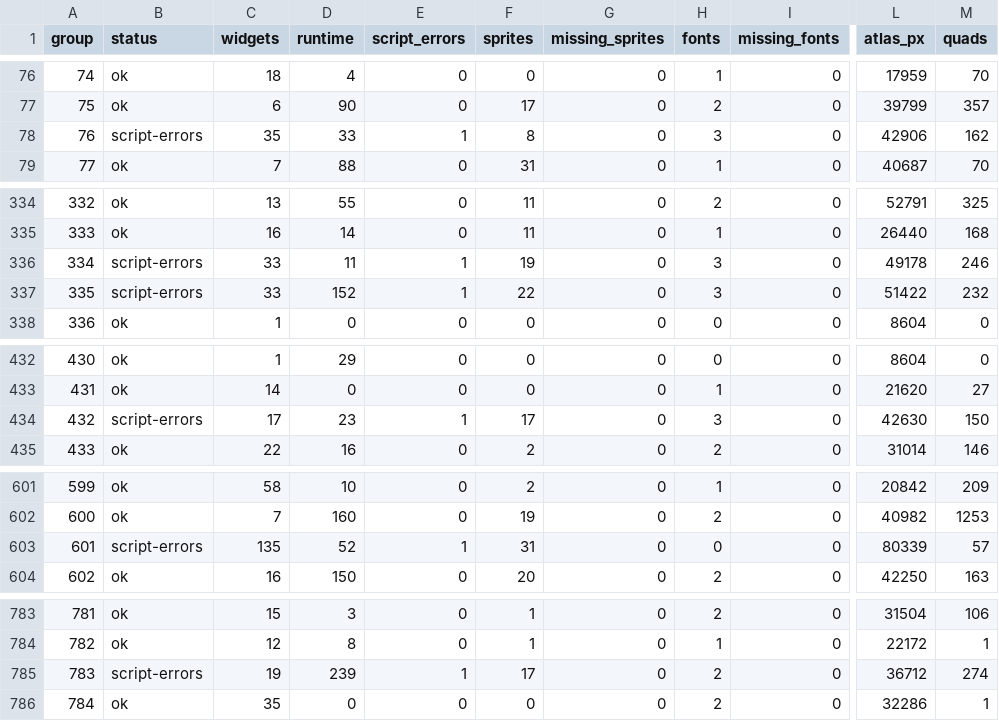
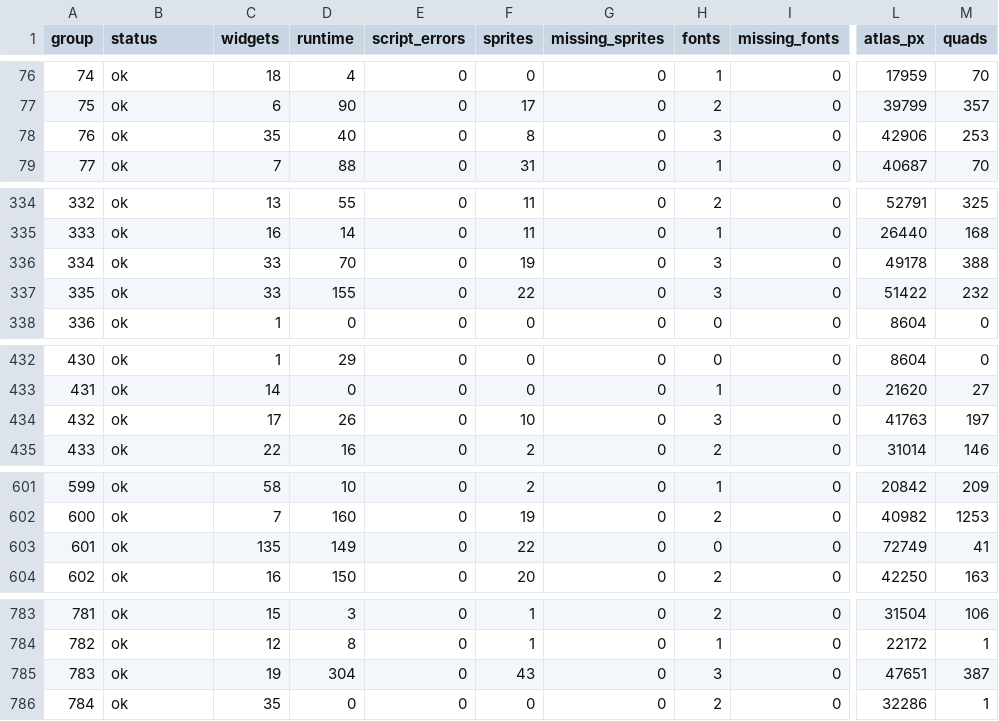
Before and after one commit to Neosback/rustclient, a TSV file: docs/reference/rs240-port/INTERFACE-AUDIT.tsv, drawn as a sheet; only a part is shown, gaps mark what is left out; the diff covers the shown part only; the diff names each change by its address in the sheet, - before the commit and + after, or states it on an @@ line.

```diff
--- a/docs/reference/rs240-port/INTERFACE-AUDIT.tsv
+++ b/docs/reference/rs240-port/INTERFACE-AUDIT.tsv
-B78 (status): script-errors
+B78 (status): ok
-D78 (runtime): 33
+D78 (runtime): 40
-E78 (script_errors): 1
+E78 (script_errors): 0
-M78 (quads): 162
+M78 (quads): 253
-B336:B337 (status): script-errors
+B336:B337 (status): ok
-D336 (runtime): 11
+D336 (runtime): 70
-E336:E337 (script_errors): 1
+E336:E337 (script_errors): 0
-M336 (quads): 246
+M336 (quads): 388
-D337 (runtime): 152
+D337 (runtime): 155
-B434 (status): script-errors
+B434 (status): ok
-D434 (runtime): 23
+D434 (runtime): 26
-E434 (script_errors): 1
+E434 (script_errors): 0
-F434 (sprites): 17
+F434 (sprites): 10
-L434 (atlas_px): 42630
+L434 (atlas_px): 41763
-M434 (quads): 150
+M434 (quads): 197
-B603 (status): script-errors
+B603 (status): ok
-D603 (runtime): 52
+D603 (runtime): 149
-E603 (script_errors): 1
+E603 (script_errors): 0
-F603 (sprites): 31
+F603 (sprites): 22
-L603 (atlas_px): 80339
+L603 (atlas_px): 72749
-M603 (quads): 57
+M603 (quads): 41
-B785 (status): script-errors
+B785 (status): ok
-D785 (runtime): 239
+D785 (runtime): 304
-E785 (script_errors): 1
+E785 (script_errors): 0
-F785 (sprites): 17
+F785 (sprites): 43
-H785 (fonts): 2
+H785 (fonts): 3
-L785 (atlas_px): 36712
+L785 (atlas_px): 47651
-M785 (quads): 274
+M785 (quads): 387
```
Also changed, not shown: 46 edited cells elsewhere in this file, docs/reference/rs240-port/CS2-HOST-COVERAGE.tsv, docs/reference/rs240-port/PORT-MATRIX.tsv, 7 other files.
